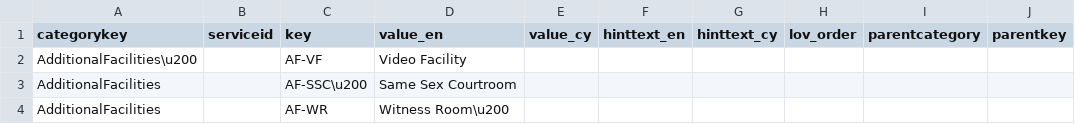
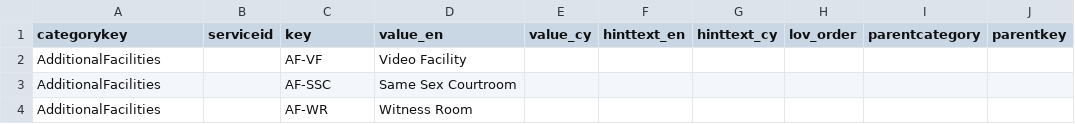
Before and after one commit to hmcts/rd-commondata-dataload, a CSV file: src/functionalTest/resources/sourceFiles/otherCategories/other_categories_0_byte_character.csv, drawn as a sheet; only a part is shown; the diff names each change by its address in the sheet, - before the commit and + after, or states it on an @@ line.

```diff
--- a/src/functionalTest/resources/sourceFiles/otherCategories/other_categories_0_byte_character.csv
+++ b/src/functionalTest/resources/sourceFiles/otherCategories/other_categories_0_byte_character.csv
-A2 (categorykey): AdditionalFacilities\u200
+A2 (categorykey): AdditionalFacilities
-C3 (key): AF-SSC\u200
+C3 (key): AF-SSC
-D4 (value_en): Witness Room\u200
+D4 (value_en): Witness Room
```
Also changed, not shown: src/functionalTest/resources/sourceFiles/categories/list_of_values_0_byte_character.csv, src/functionalTest/resources/sourceFiles/flagService/flag_service_0_byte_character.csv, 11 other files.
